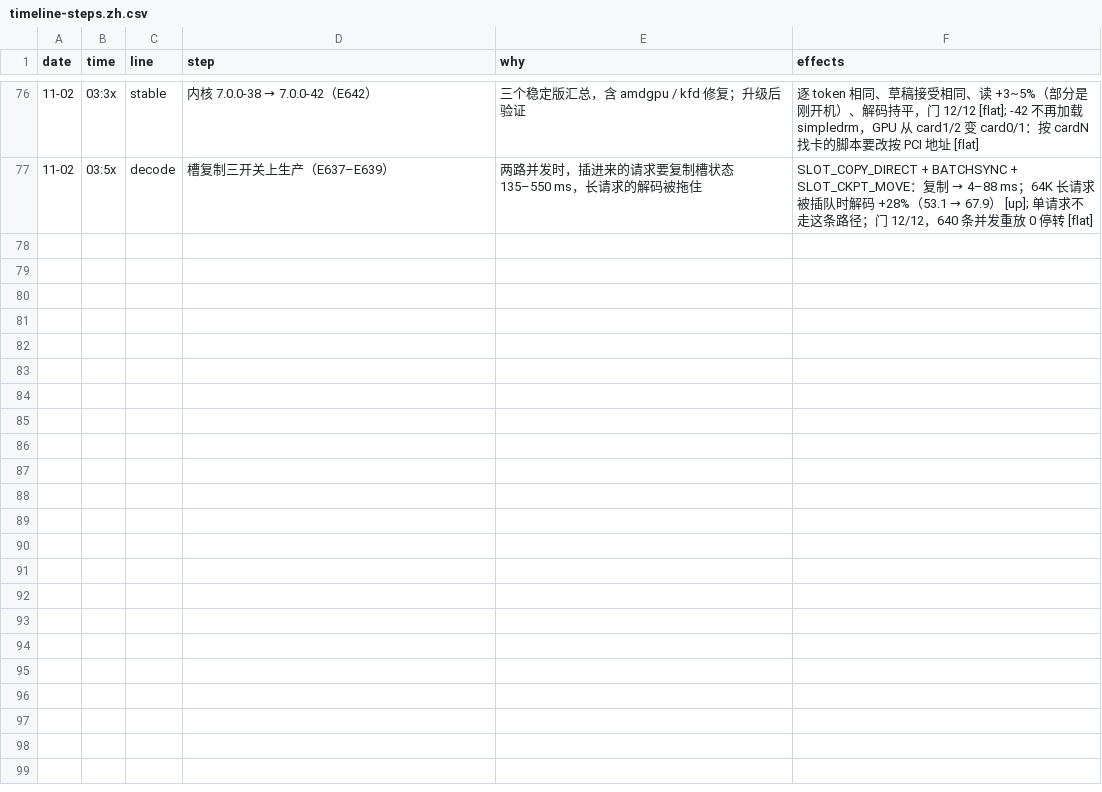
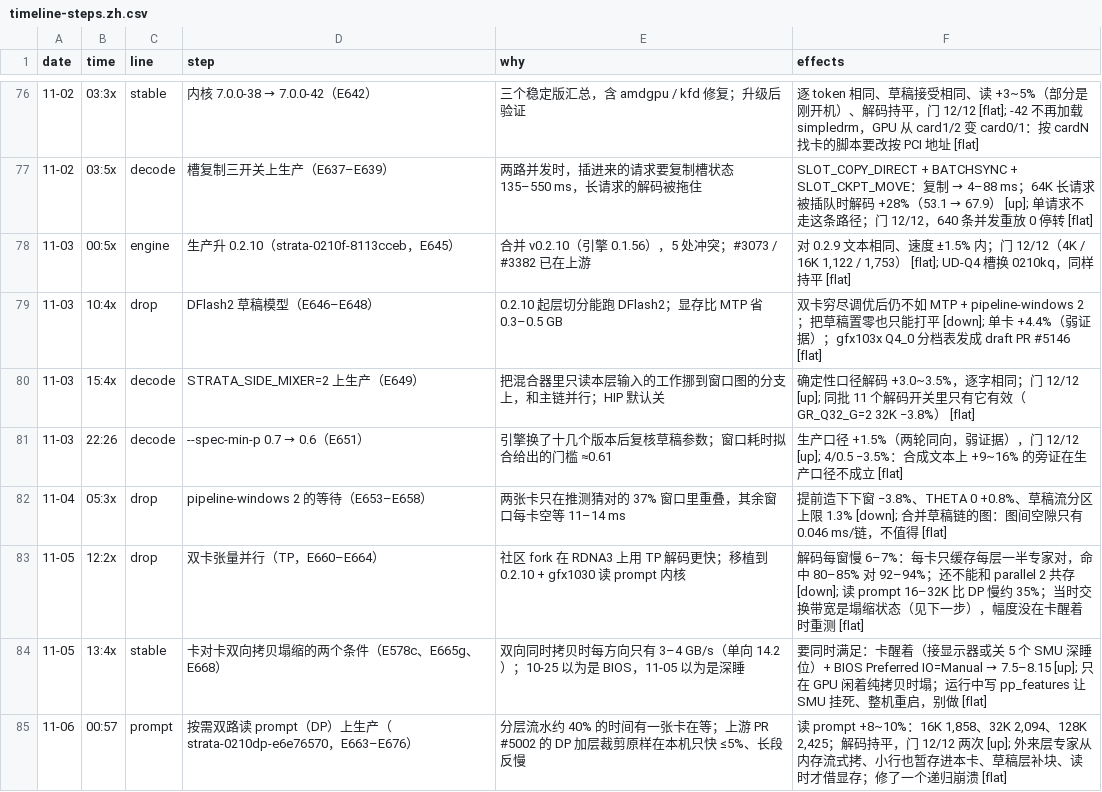
Before and after one commit to Vop3p/dual-6900xt-flash-next-tuning, a CSV file: data/timeline-steps.zh.csv, drawn as a sheet; only a part is shown, gaps mark what is left out.

```diff
--- a/data/timeline-steps.zh.csv
+++ b/data/timeline-steps.zh.csv
@@ -77 +77,9 @@ date,time,line,step,why,effects
 11-02,03:5x,decode,槽复制三开关上生产（E637–E639）,两路并发时，插进来的请求要复制槽状态 135–550 ms，长请求的解码被拖住,SLOT_COPY_DIRECT + BATCHSYNC + SLOT_CKPT_MOVE：复制 → 4–88 ms；64K 长请求被插队时解码 +28%（53.1 → 67.9） [up]; 单请求不走这条路径；门 12/12，640 条并发重放 0 停转 [flat]
+11-03,00:5x,engine,生产升 0.2.10（strata-0210f-8113cceb，E645）,合并 v0.2.10（引擎 0.1.56），5 处冲突；#3073 / #3382 已在上游,"对 0.2.9 文本相同、速度 ±1.5% 内；门 12/12（4K / 16K 1,122 / 1,753） [flat]; UD-Q4 槽换 0210kq，同样持平 [flat]"
+11-03,10:4x,drop,DFlash2 草稿模型（E646–E648）,0.2.10 起层切分能跑 DFlash2；显存比 MTP 省 0.3–0.5 GB,双卡穷尽调优后仍不如 MTP + pipeline-windows 2；把草稿置零也只能打平 [down]; 单卡 +4.4%（弱证据）；gfx103x Q4_0 分档表发成 draft PR #5146 [flat]
+11-03,15:4x,decode,STRATA_SIDE_MIXER=2 上生产（E649）,把混合器里只读本层输入的工作挪到窗口图的分支上，和主链并行；HIP 默认关,确定性口径解码 +3.0~3.5%，逐字相同；门 12/12 [up]; 同批 11 个解码开关里只有它有效（GR_Q32_G=2 32K −3.8%） [flat]
+11-03,22:26,decode,--spec-min-p 0.7 → 0.6（E651）,引擎换了十几个版本后复核草稿参数；窗口耗时拟合给出的门槛 ≈0.61,生产口径 +1.5%（两轮同向，弱证据），门 12/12 [up]; 4/0.5 −3.5%：合成文本上 +9~16% 的旁证在生产口径不成立 [flat]
+11-04,05:3x,drop,pipeline-windows 2 的等待（E653–E658）,两张卡只在推测猜对的 37% 窗口里重叠，其余窗口每卡空等 11–14 ms,提前造下下窗 −3.8%、THETA 0 +0.8%、草稿流分区上限 1.3% [down]; 合并草稿链的图：图间空隙只有 0.046 ms/链，不值得 [flat]
+11-05,12:2x,drop,双卡张量并行（TP，E660–E664）,社区 fork 在 RDNA3 上用 TP 解码更快；移植到 0.2.10 + gfx1030 读 prompt 内核,解码每窗慢 6–7%：每卡只缓存每层一半专家对，命中 80–85% 对 92–94%；还不能和 parallel 2 共存 [down]; 读 prompt 16–32K 比 DP 慢约 35%；当时交换带宽是塌缩状态（见下一步），幅度没在卡醒着时重测 [flat]
+11-05,13:4x,stable,卡对卡双向拷贝塌缩的两个条件（E578c、E665g、E668）,双向同时拷贝时每方向只有 3–4 GB/s（单向 14.2）；10-25 以为是 BIOS，11-05 以为是深睡,要同时满足：卡醒着（接显示器或关 5 个 SMU 深睡位）+ BIOS Preferred IO=Manual → 7.5–8.15 [up]; 只在 GPU 闲着纯拷贝时塌；运行中写 pp_features 让 SMU 挂死、整机重启，别做 [flat]
+11-06,00:57,prompt,按需双路读 prompt（DP）上生产（strata-0210dp-e6e76570，E663–E676）,分层流水约 40% 的时间有一张卡在等；上游 PR #5002 的 DP 加层裁剪原样在本机只快 ≤5%、长段反慢,"读 prompt +8~10%：16K 1,858、32K 2,094、128K 2,425；解码持平，门 12/12 两次 [up]; 外来层专家从内存流式拷、小行也暂存进本卡、草稿层补块、读时才借显存；修了一个递归崩溃 [flat]"
```
Also changed, not shown: data/timeline-steps.en.csv, 19 other files.
